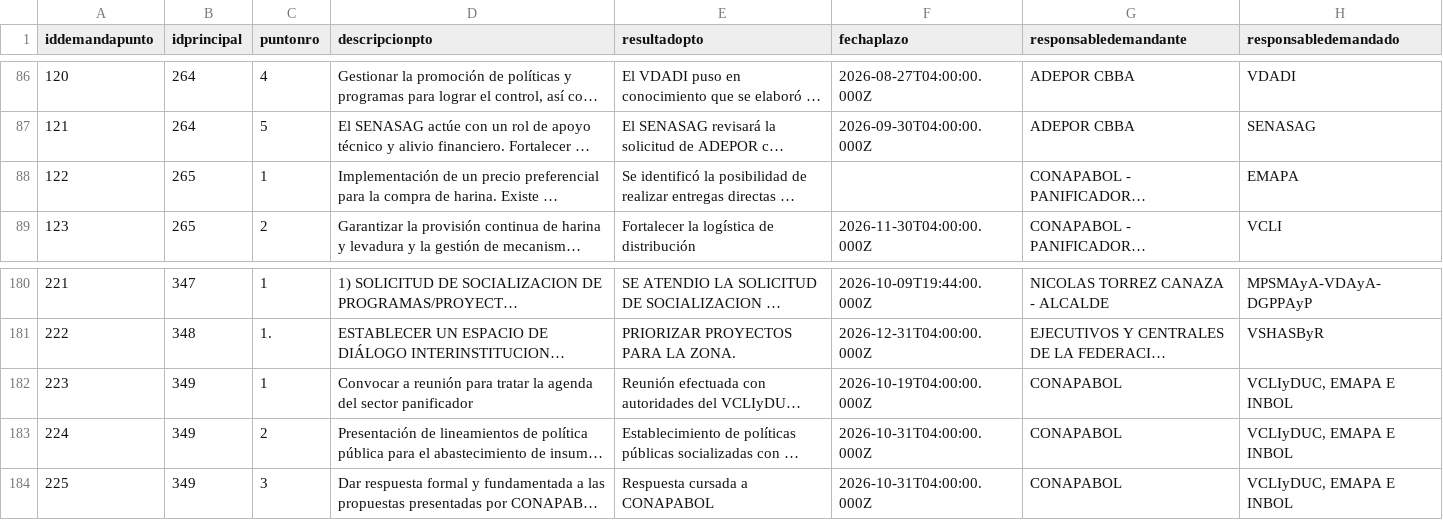
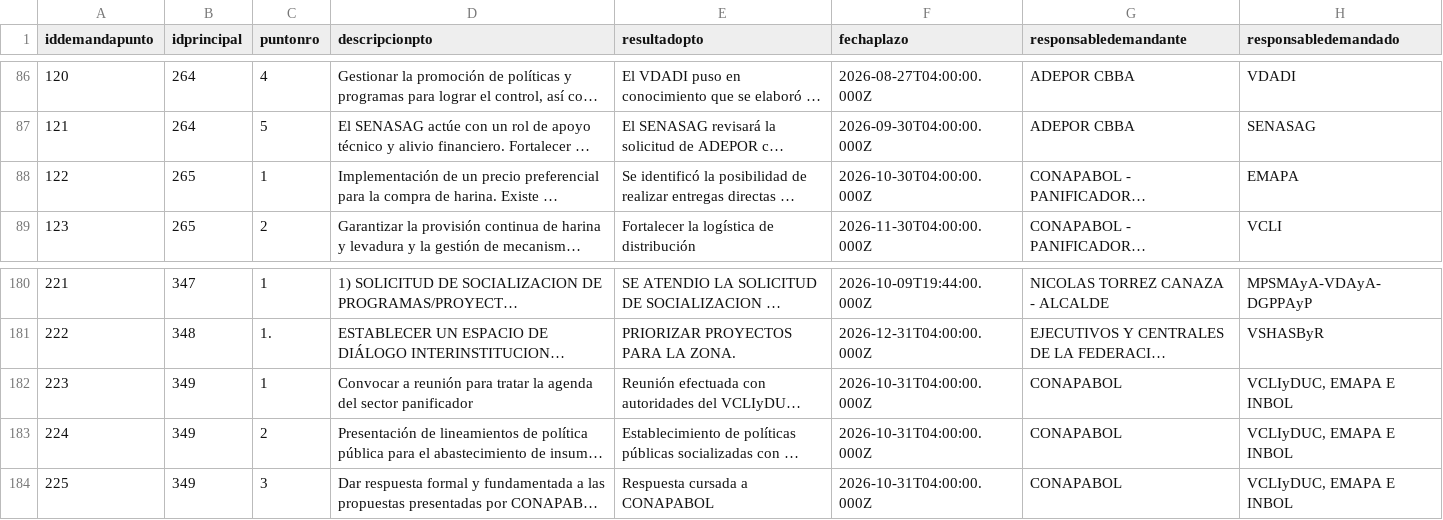
Before and after one commit to mauforonda/data-triage, a CSV file: produccion/simat/data/demandapunto.csv, drawn as a sheet; only a part is shown, gaps mark what is left out; long unchanged cells end in …; the diff names each change by its address in the sheet, - before the commit and + after, or states it on an @@ line.

```diff
--- a/produccion/simat/data/demandapunto.csv
+++ b/produccion/simat/data/demandapunto.csv
-F88 (fechaplazo): (empty)
+F88 (fechaplazo): 2026-10-30T04:00:00.000Z
-F182 (fechaplazo): 2026-10-19T04:00:00.000Z
+F182 (fechaplazo): 2026-10-31T04:00:00.000Z
```
Also changed, not shown: produccion/simat/data/casos.csv, produccion/simat/data/principal.csv.
